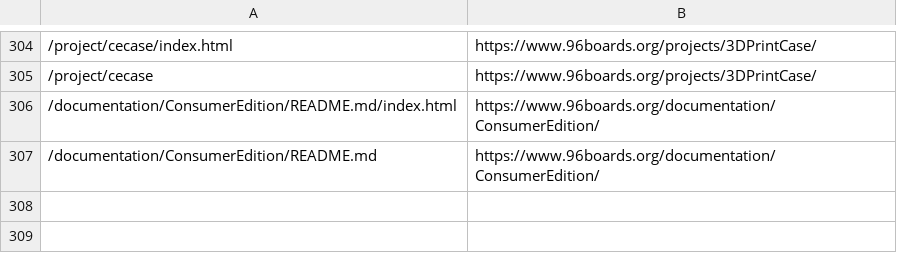
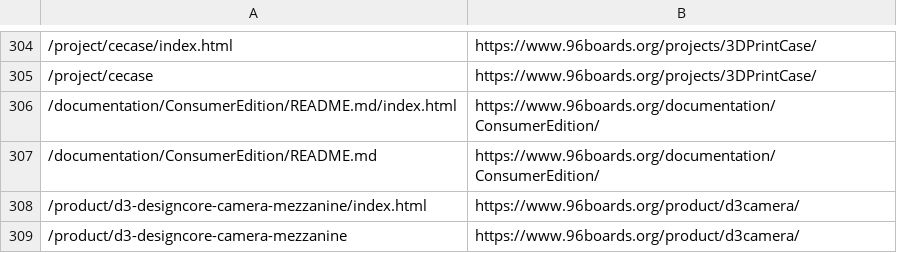
Before and after one commit to 96boards/website, a CSV file: _data/redirects.csv, drawn as a sheet; only a part is shown, gaps mark what is left out; the diff names each change by its address in the sheet, - before the commit and + after, or states it on an @@ line.

Commit message:
https://www.96boards.org/product/d3camera/ redirect added (/product/d3-designcore-camera-mezzanine/)

```diff
--- a/_data/redirects.csv
+++ b/_data/redirects.csv
+row 308: /product/d3-designcore-camera-mezzanine/index.html | https://www.96boards.org/product/d3camera/
+row 309: /product/d3-designcore-camera-mezzanine | https://www.96boards.org/product/d3camera/
```
